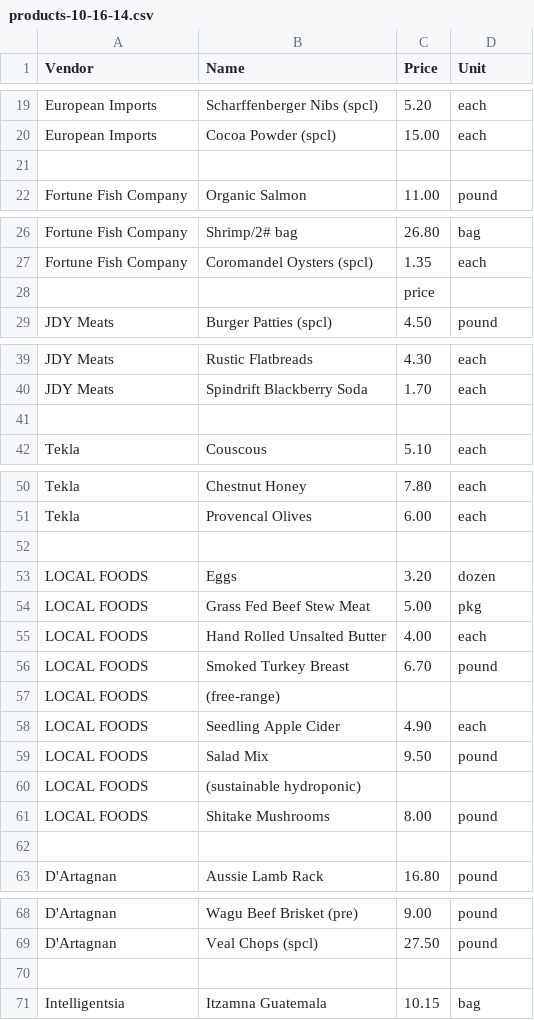
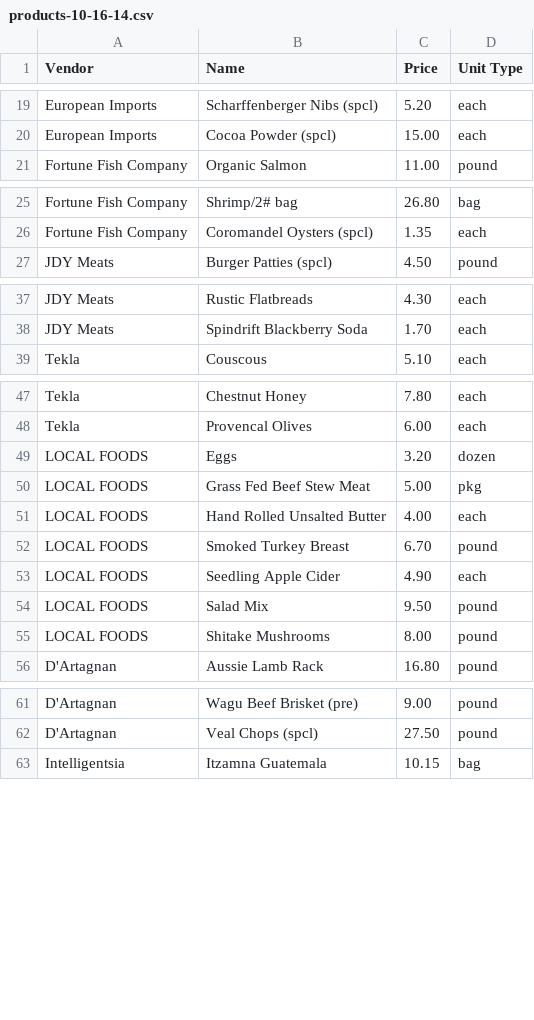
Before and after one commit to jgrodzin/coop, a CSV file: db/data/products-10-16-14.csv, drawn as a sheet; only a part is shown, gaps mark what is left out; the diff names each change by its address in the sheet, - before the commit and + after, or states it on an @@ line.

Commit message:
Rake tasks for seeding data

```diff
--- a/db/data/products-10-16-14.csv
+++ b/db/data/products-10-16-14.csv
-D1: Unit
+D1: Unit Type
-row 21: (empty)
-row 28:  |  | price
-row 41: (empty)
-row 52: (empty)
-row 57: LOCAL FOODS | (free-range)
-row 60: LOCAL FOODS | (sustainable hydroponic)
-row 62: (empty)
-row 70: (empty)
```
Also changed, not shown: db/data/members.csv, 3 other files.
